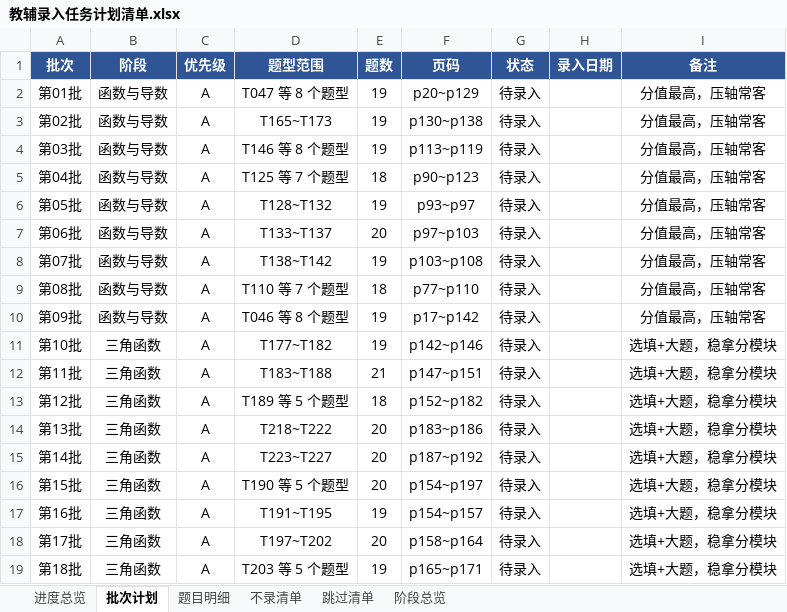
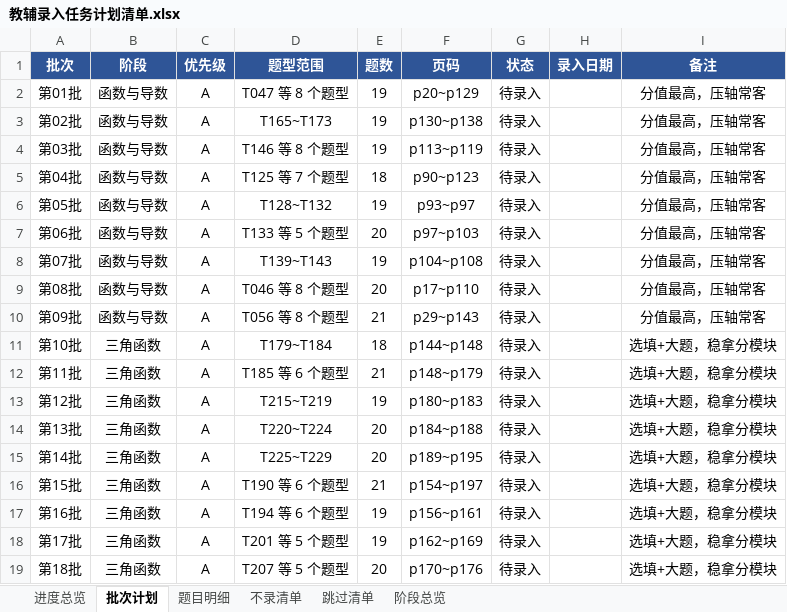
Before and after one commit to adwlachowicz684-star/Test-paper-generation-tool, an Excel workbook: gaokao-paper/教辅录入任务计划清单.xlsx, sheet 批次计划, drawn as a sheet; only a part is shown; values as stored, in another font and other column widths than the file's, no borders; the diff covers the shown part only; the diff names each change by its address in the sheet, - before the commit and + after, or states it on an @@ line.

```diff
--- a/gaokao-paper/教辅录入任务计划清单.xlsx (sheet 批次计划)
+++ b/gaokao-paper/教辅录入任务计划清单.xlsx (sheet 批次计划)
-D7 (题型范围): T133~T137
+D7 (题型范围): T133 等 5 个题型
-D8 (题型范围): T138~T142
+D8 (题型范围): T139~T143
-F8 (页码): p103~p108
+F8 (页码): p104~p108
-D9 (题型范围): T110 等 7 个题型
+D9 (题型范围): T046 等 8 个题型
-E9 (题数): 18
+E9 (题数): 20
-F9 (页码): p77~p110
+F9 (页码): p17~p110
-D10 (题型范围): T046 等 8 个题型
+D10 (题型范围): T056 等 8 个题型
-E10 (题数): 19
+E10 (题数): 21
-F10 (页码): p17~p142
+F10 (页码): p29~p143
-D11 (题型范围): T177~T182
+D11 (题型范围): T179~T184
-E11 (题数): 19
+E11 (题数): 18
-F11 (页码): p142~p146
+F11 (页码): p144~p148
-D12 (题型范围): T183~T188
+D12 (题型范围): T185 等 6 个题型
-F12 (页码): p147~p151
+F12 (页码): p148~p179
-D13 (题型范围): T189 等 5 个题型
+D13 (题型范围): T215~T219
-E13 (题数): 18
+E13 (题数): 19
-F13 (页码): p152~p182
+F13 (页码): p180~p183
-D14 (题型范围): T218~T222
+D14 (题型范围): T220~T224
-F14 (页码): p183~p186
+F14 (页码): p184~p188
-D15 (题型范围): T223~T227
+D15 (题型范围): T225~T229
-F15 (页码): p187~p192
+F15 (页码): p189~p195
-D16 (题型范围): T190 等 5 个题型
+D16 (题型范围): T190 等 6 个题型
-E16 (题数): 20
+E16 (题数): 21
-D17 (题型范围): T191~T195
+D17 (题型范围): T194 等 6 个题型
-F17 (页码): p154~p157
+F17 (页码): p156~p161
-D18 (题型范围): T197~T202
+D18 (题型范围): T201 等 5 个题型
-E18 (题数): 20
+E18 (题数): 19
-F18 (页码): p158~p164
+F18 (页码): p162~p169
-D19 (题型范围): T203 等 5 个题型
+D19 (题型范围): T207 等 5 个题型
-E19 (题数): 19
+E19 (题数): 20
-F19 (页码): p165~p171
+F19 (页码): p170~p176
```
Also changed, not shown: 90 edited cells elsewhere in this sheet, sheet 题目明细, sheet 阶段总览, sheet 进度总览, gaokao-paper/高三题库与间隔复习系统.xlsx, 13 other files.
